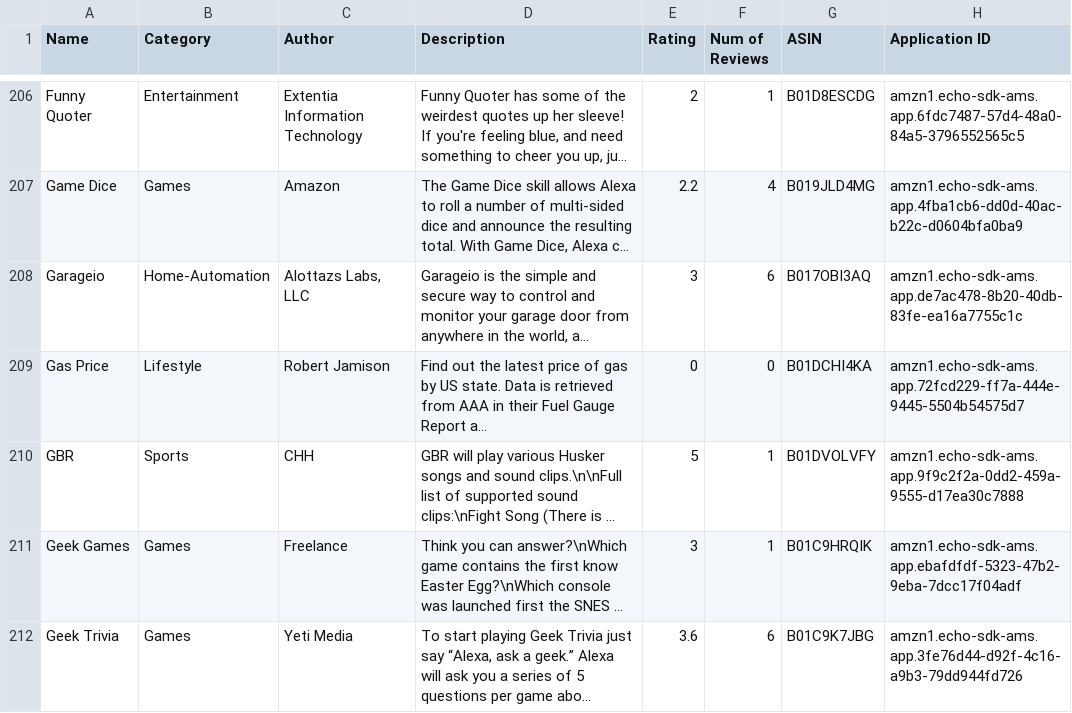
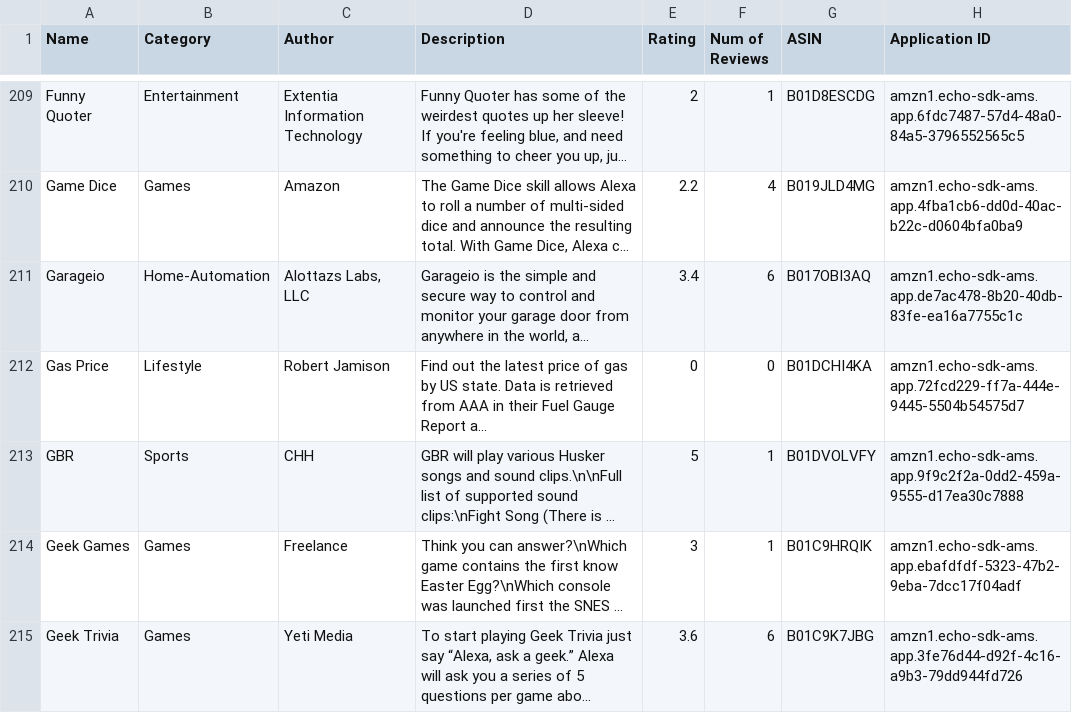
Before and after one commit to zwang695/alexa-skills-list, a CSV file: skills.csv, drawn as a sheet; only a part is shown, gaps mark what is left out; long unchanged cells end in …; addresses are those after the commit; the diff covers the shown part only; the diff names each change by its address in the sheet, - before the commit and + after, or states it on an @@ line.

```diff
--- a/skills.csv
+++ b/skills.csv
-E211 (Rating): 3
+E211 (Rating): 3.4
```
Also changed, not shown: 7 added rows and 3 edited cells elsewhere in this file, 31 other files.
